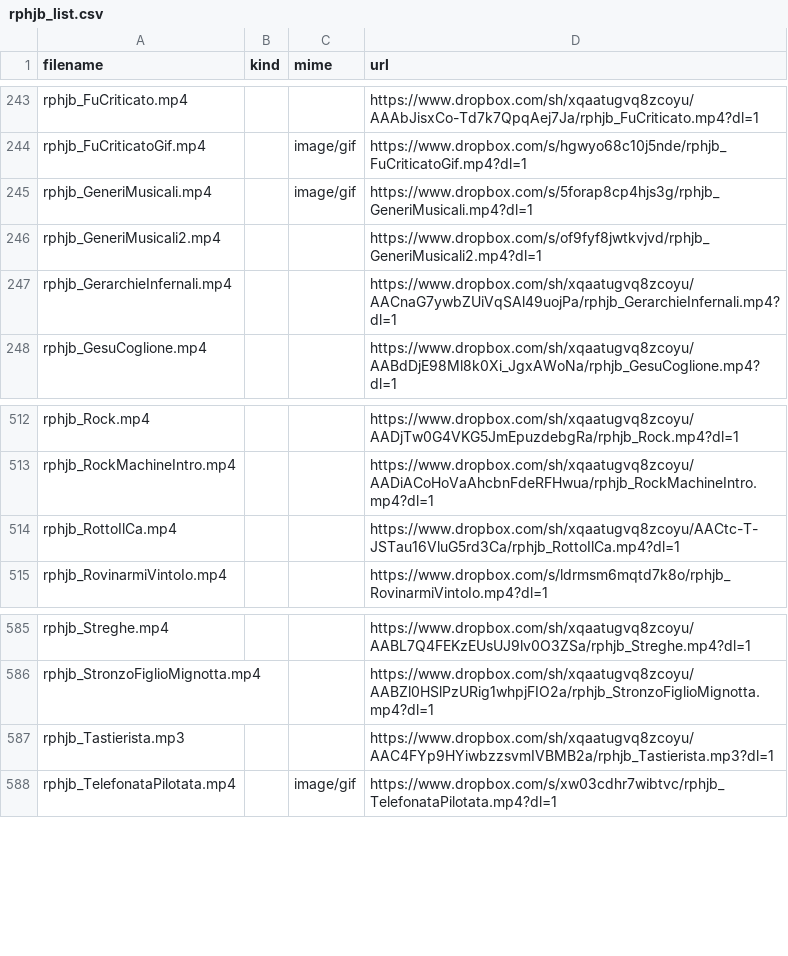
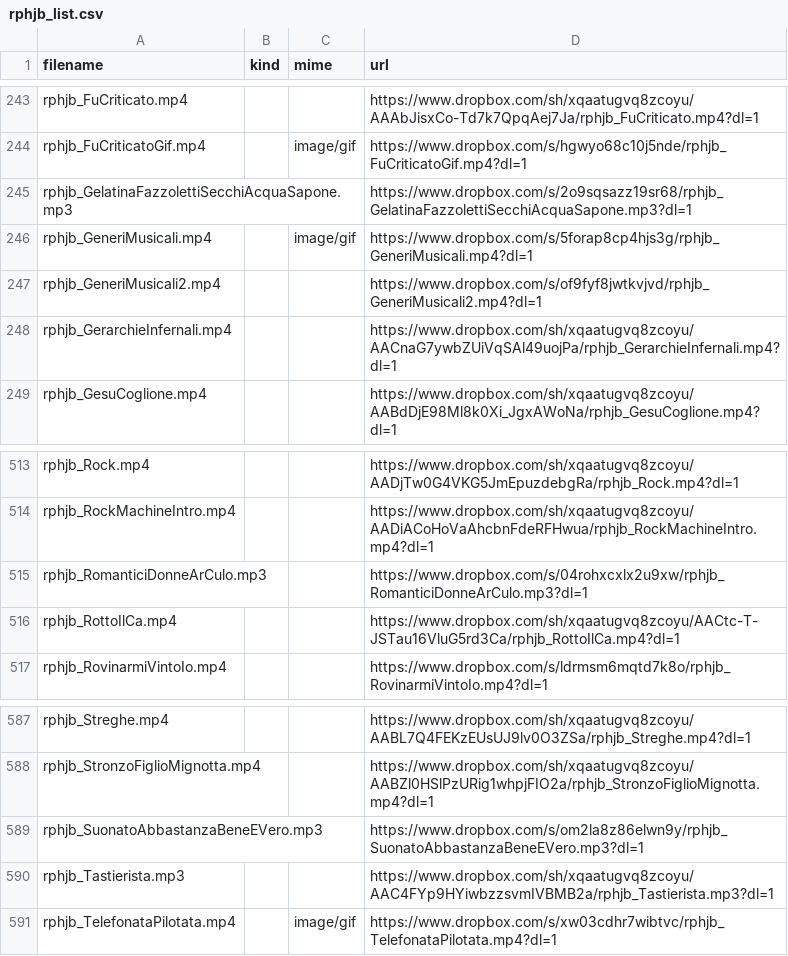
Before and after one commit to benkio/sBots, a CSV file: richardPHJBensonBot/rphjb_list.csv, drawn as a sheet; only a part is shown, gaps mark what is left out; the diff names each change by its address in the sheet, - before the commit and + after, or states it on an @@ line.

```diff
--- a/richardPHJBensonBot/rphjb_list.csv
+++ b/richardPHJBensonBot/rphjb_list.csv
+row 245: rphjb_GelatinaFazzolettiSecchiAcquaSapone.mp3 |  |  | https://www.dropbox.com/s/2o9sqsazz19sr68/rphjb_GelatinaFazzolettiSecchiAcquaSapone.mp3?dl=1
+row 515: rphjb_RomanticiDonneArCulo.mp3 |  |  | https://www.dropbox.com/s/04rohxcxlx2u9xw/rphjb_RomanticiDonneArCulo.mp3?dl=1
+row 589: rphjb_SuonatoAbbastanzaBeneEVero.mp3 |  |  | https://www.dropbox.com/s/om2la8z86elwn9y/rphjb_SuonatoAbbastanzaBeneEVero.mp3?dl=1
```
Also changed, not shown: 4 other files.
